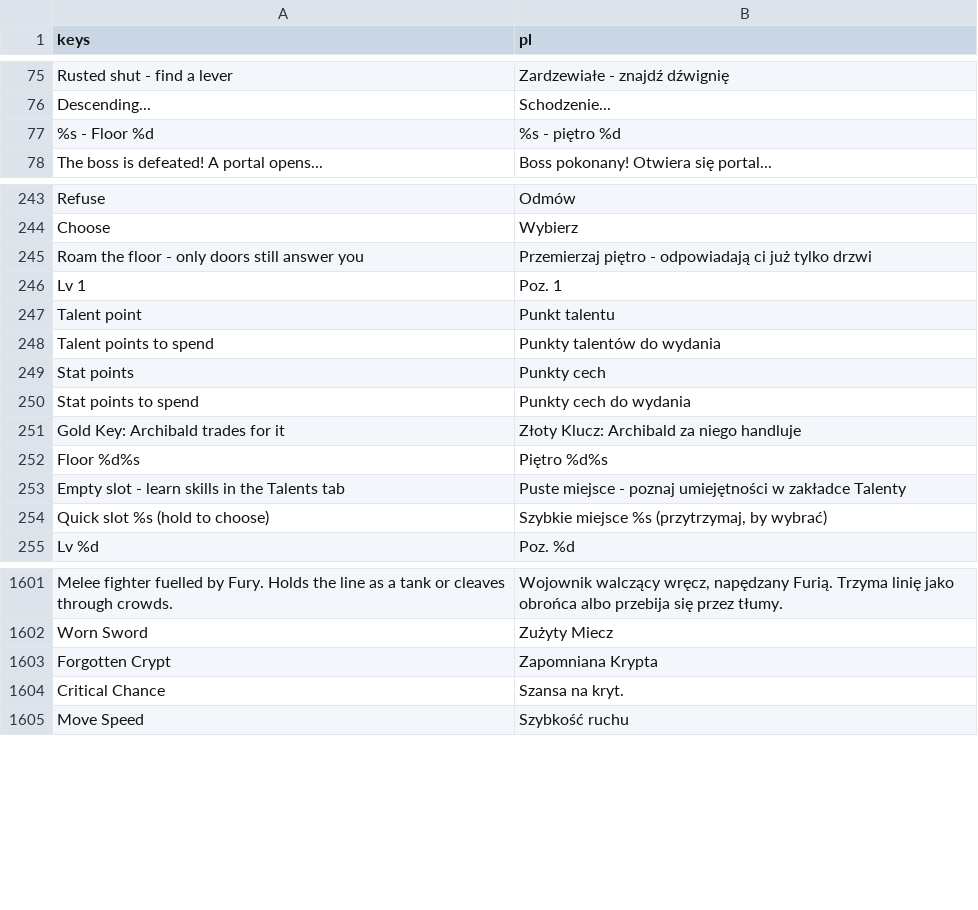
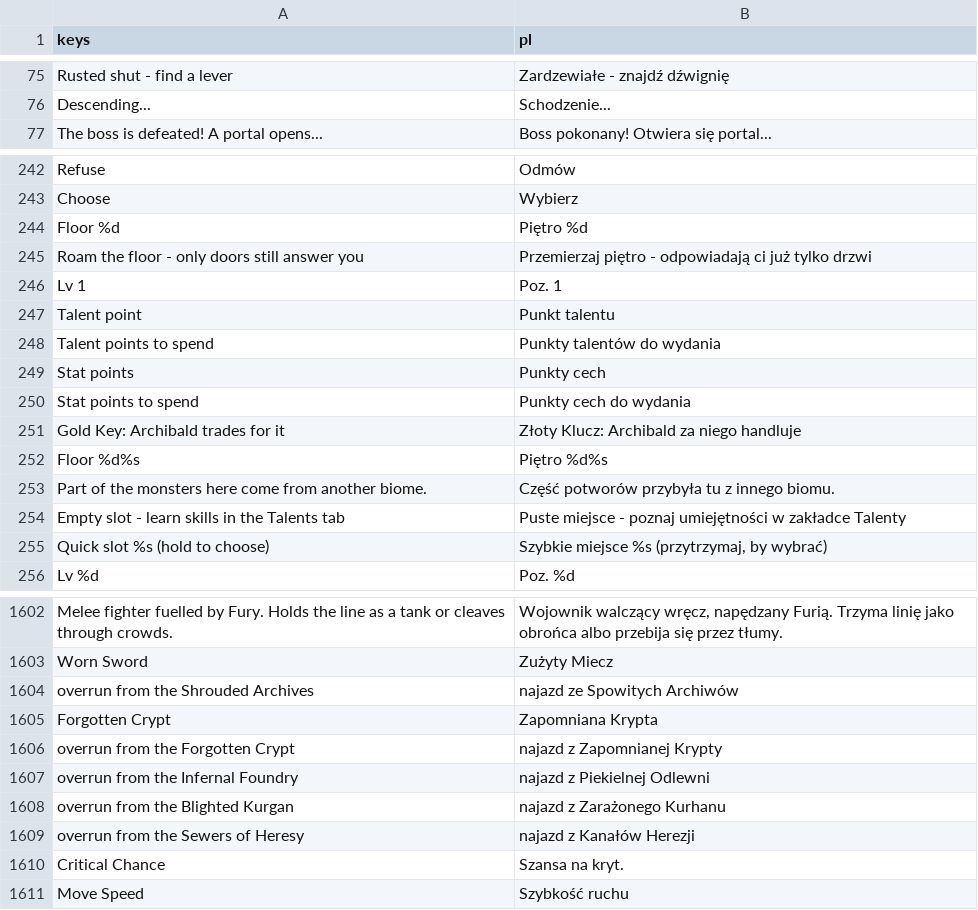
Before and after one commit to K-u-r-c/funtasy, a CSV file: data/i18n/translations.csv, drawn as a sheet; only a part is shown, gaps mark what is left out.

```diff
--- a/data/i18n/translations.csv
+++ b/data/i18n/translations.csv
@@ -76,3 +76,2 @@ Rusted shut - find a lever,Zardzewiałe - znajdź dźwignię
 Descending...,Schodzenie...
-%s - Floor %d,%s - piętro %d
 The boss is defeated! A portal opens...,Boss pokonany! Otwiera się portal...
@@ -244,2 +243,3 @@ Refuse,Odmów
 Choose,Wybierz
+Floor %d,Piętro %d
 Roam the floor - only doors still answer you,Przemierzaj piętro - odpowiadają ci już tylko drzwi
@@ -252,2 +252,3 @@ Gold Key: Archibald trades for it,Złoty Klucz: Archibald za niego handluje
 Floor %d%s,Piętro %d%s
+Part of the monsters here come from another biome.,Część potworów przybyła tu z innego biomu.
 Empty slot - learn skills in the Talents tab,Puste miejsce - poznaj umiejętności w zakładce Talenty
@@ -2626,3 +2627,8 @@ Melee fighter fuelled by Fury. Holds the line as a tank or cleaves through crowd
 Worn Sword,Zużyty Miecz
+overrun from the Shrouded Archives,najazd ze Spowitych Archiwów
 Forgotten Crypt,Zapomniana Krypta
+overrun from the Forgotten Crypt,najazd z Zapomnianej Krypty
+overrun from the Infernal Foundry,najazd z Piekielnej Odlewni
+overrun from the Blighted Kurgan,najazd z Zarażonego Kurhanu
+overrun from the Sewers of Heresy,najazd z Kanałów Herezji
 Critical Chance,Szansa na kryt.
```
Also changed, not shown: 58 other files.
